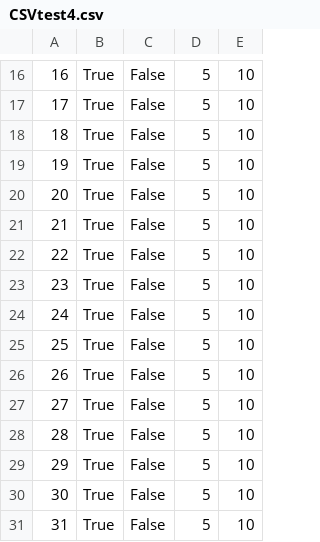
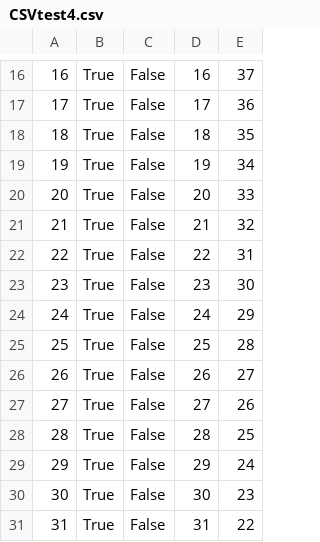
Before and after one commit to sveinnf/DAT300-PyModbus, a CSV file: CSVtest4.csv, drawn as a sheet; only a part is shown, gaps mark what is left out; the diff covers the shown part only.

```diff
--- a/CSVtest4.csv
+++ b/CSVtest4.csv
@@ -16,16 +16,16 @@
-16,True,False,5,10
-17,True,False,5,10
-18,True,False,5,10
-19,True,False,5,10
-20,True,False,5,10
-21,True,False,5,10
-22,True,False,5,10
-23,True,False,5,10
-24,True,False,5,10
-25,True,False,5,10
-26,True,False,5,10
-27,True,False,5,10
-28,True,False,5,10
-29,True,False,5,10
-30,True,False,5,10
-31,True,False,5,10
+16,True,False,16,37
+17,True,False,17,36
+18,True,False,18,35
+19,True,False,19,34
+20,True,False,20,33
+21,True,False,21,32
+22,True,False,22,31
+23,True,False,23,30
+24,True,False,24,29
+25,True,False,25,28
+26,True,False,26,27
+27,True,False,27,26
+28,True,False,28,25
+29,True,False,29,24
+30,True,False,30,23
+31,True,False,31,22
```
Also changed, not shown: 85 edited cells elsewhere in this file, CSVtest2.csv, 1 other file.
